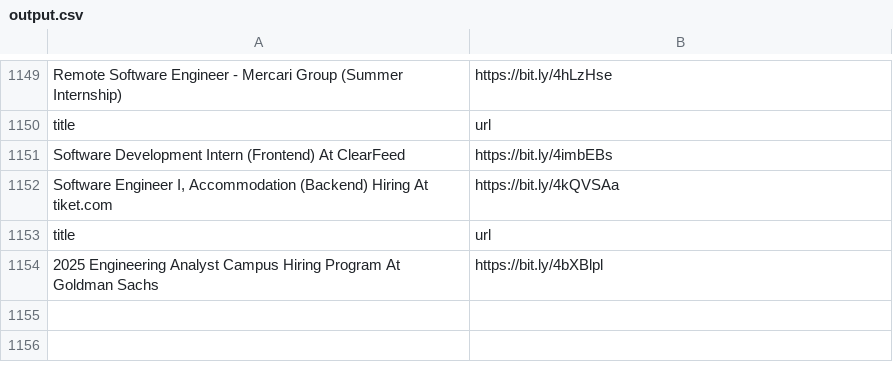
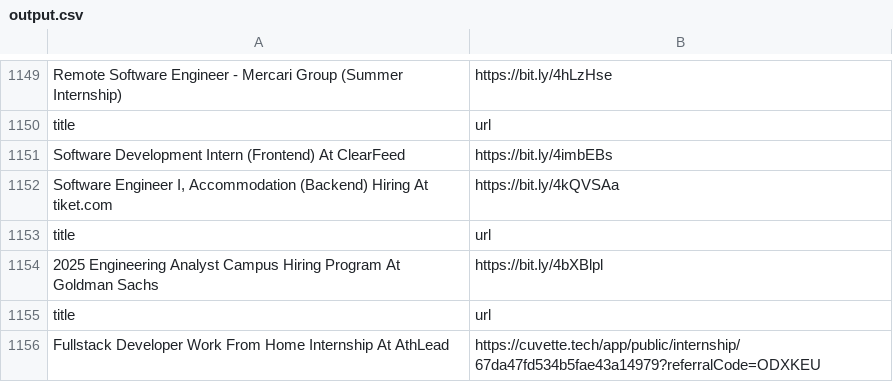
Before and after one commit to AbyvargheseMandapathel/job_updates_bot, a CSV file: output.csv, drawn as a sheet; only a part is shown, gaps mark what is left out.

Commit message:
Update output.csv - 2025-03-22 15:32:57

```diff
--- a/output.csv
+++ b/output.csv
@@ -1154 +1154,3 @@ title,url
 2025 Engineering Analyst Campus Hiring Program At Goldman Sachs,https://bit.ly/4bXBlpl
+title,url
+Fullstack Developer Work From Home Internship At AthLead ,https://cuvette.tech/app/public/internship/67da47fd534b5fae43a14979?referralCode=ODXKEU
```
